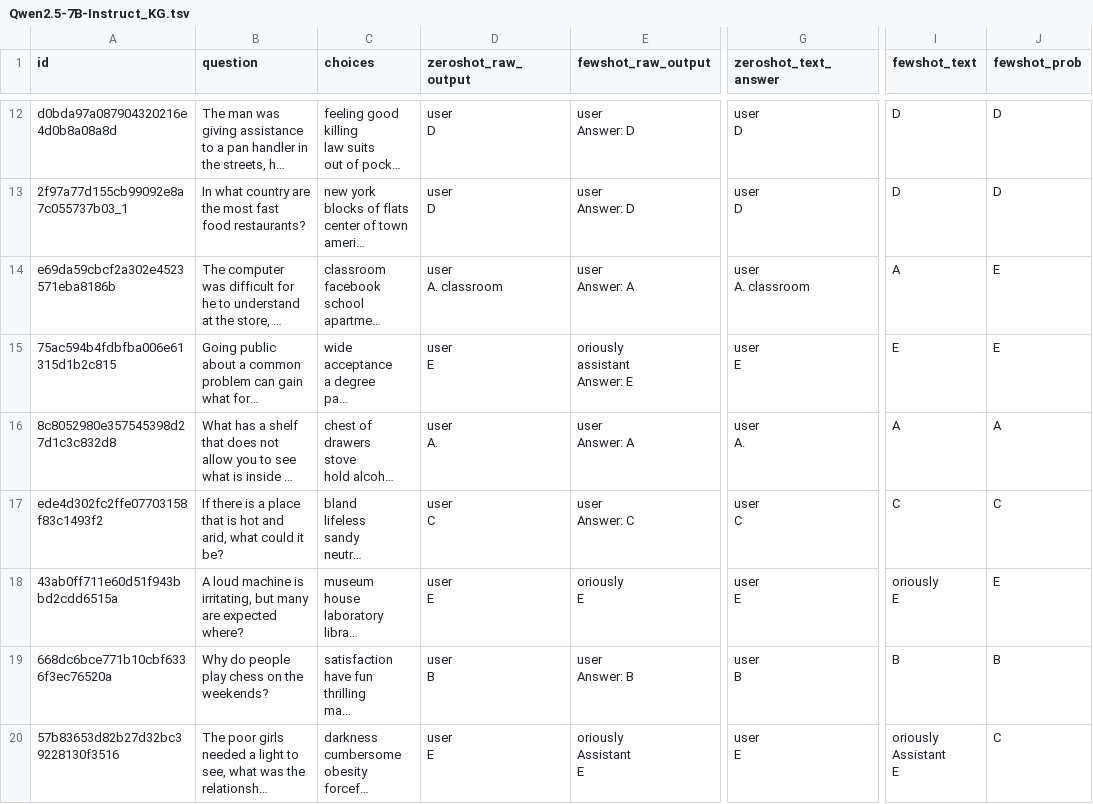
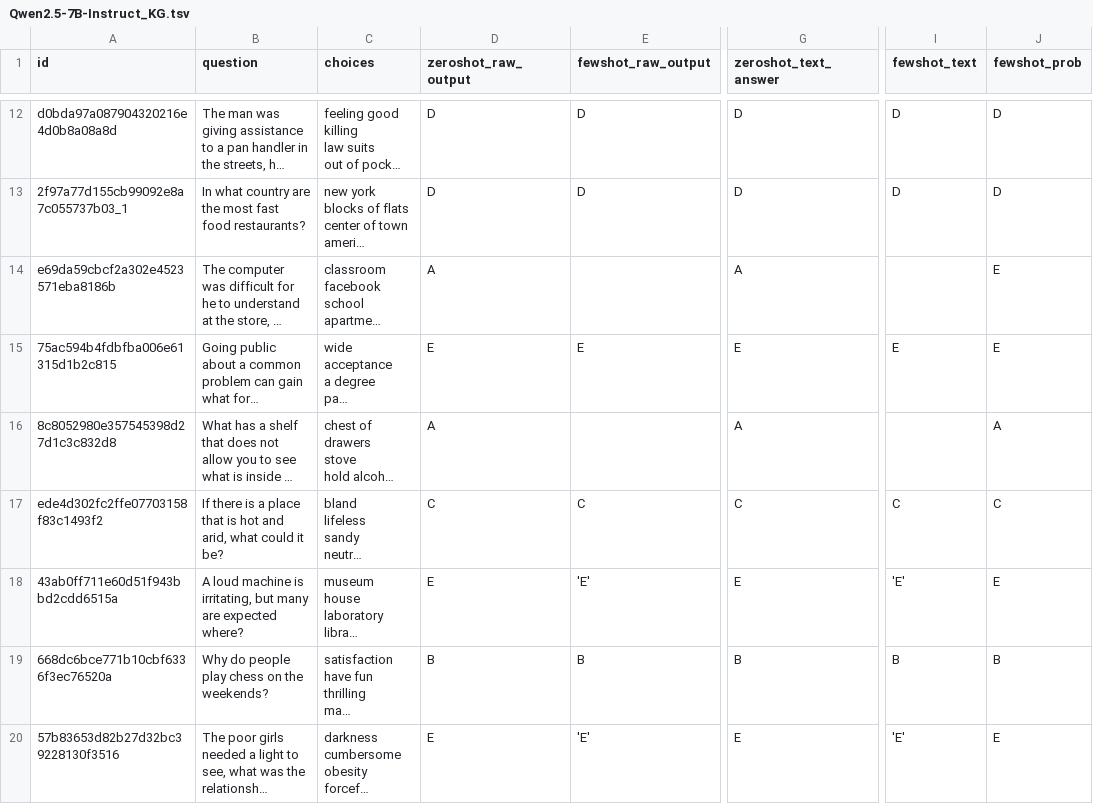
Before and after one commit to LeonardoFettucciari/task-9-december, a TSV file: Tesi/KGvsCoT/output/Qwen2.5-7B-Instruct_KG.tsv, drawn as a sheet; only a part is shown, gaps mark what is left out; long unchanged cells end in …; ↵ is a line break in a cell; the diff covers the shown part only; the diff names each change by its address in the sheet, - before the commit and + after, or states it on an @@ line.

```diff
--- a/Tesi/KGvsCoT/output/Qwen2.5-7B-Instruct_KG.tsv
+++ b/Tesi/KGvsCoT/output/Qwen2.5-7B-Instruct_KG.tsv
-D12:D13 (zeroshot_raw_output): user ↵ D
+D12:D13 (zeroshot_raw_output): D
-E12:E13 (fewshot_raw_output): user ↵ Answer: D
+E12:E13 (fewshot_raw_output): D
-G12:G13 (zeroshot_text_answer): user ↵ D
+G12:G13 (zeroshot_text_answer): D
-D14 (zeroshot_raw_output): user ↵ A. classroom
+D14 (zeroshot_raw_output): A
-E14 (fewshot_raw_output): user ↵ Answer: A
+E14 (fewshot_raw_output): (empty)
-G14 (zeroshot_text_answer): user ↵ A. classroom
+G14 (zeroshot_text_answer): A
-I14 (fewshot_text): A
+I14 (fewshot_text): (empty)
-D15 (zeroshot_raw_output): user ↵ E
+D15 (zeroshot_raw_output): E
-E15 (fewshot_raw_output): oriously ↵ assistant ↵ Answer: E
+E15 (fewshot_raw_output): E
-G15 (zeroshot_text_answer): user ↵ E
+G15 (zeroshot_text_answer): E
-D16 (zeroshot_raw_output): user ↵ A.
+D16 (zeroshot_raw_output): A
-E16 (fewshot_raw_output): user ↵ Answer: A
+E16 (fewshot_raw_output): (empty)
-G16 (zeroshot_text_answer): user ↵ A.
+G16 (zeroshot_text_answer): A
-I16 (fewshot_text): A
+I16 (fewshot_text): (empty)
-D17 (zeroshot_raw_output): user ↵ C
+D17 (zeroshot_raw_output): C
-E17 (fewshot_raw_output): user ↵ Answer: C
+E17 (fewshot_raw_output): C
-G17 (zeroshot_text_answer): user ↵ C
+G17 (zeroshot_text_answer): C
-D18 (zeroshot_raw_output): user ↵ E
+D18 (zeroshot_raw_output): E
-E18 (fewshot_raw_output): oriously ↵ E
+E18 (fewshot_raw_output): 'E'
-G18 (zeroshot_text_answer): user ↵ E
+G18 (zeroshot_text_answer): E
-I18 (fewshot_text): oriously ↵ E
+I18 (fewshot_text): 'E'
-D19 (zeroshot_raw_output): user ↵ B
+D19 (zeroshot_raw_output): B
-E19 (fewshot_raw_output): user ↵ Answer: B
+E19 (fewshot_raw_output): B
-G19 (zeroshot_text_answer): user ↵ B
+G19 (zeroshot_text_answer): B
-D20 (zeroshot_raw_output): user ↵ E
+D20 (zeroshot_raw_output): E
-E20 (fewshot_raw_output): oriously ↵ Assistant ↵ E
+E20 (fewshot_raw_output): 'E'
-G20 (zeroshot_text_answer): user ↵ E
+G20 (zeroshot_text_answer): E
-I20 (fewshot_text): oriously ↵ Assistant ↵ E
+I20 (fewshot_text): 'E'
-J20 (fewshot_prob): C
+J20 (fewshot_prob): E
```
Also changed, not shown: 161 edited cells elsewhere in this file, Tesi/KGvsCoT/output/Llama-3.1-8B-Instruct_COT.tsv, Tesi/KGvsCoT/output/Llama-3.2-3B-Instruct_COT.tsv, 5 other files.
